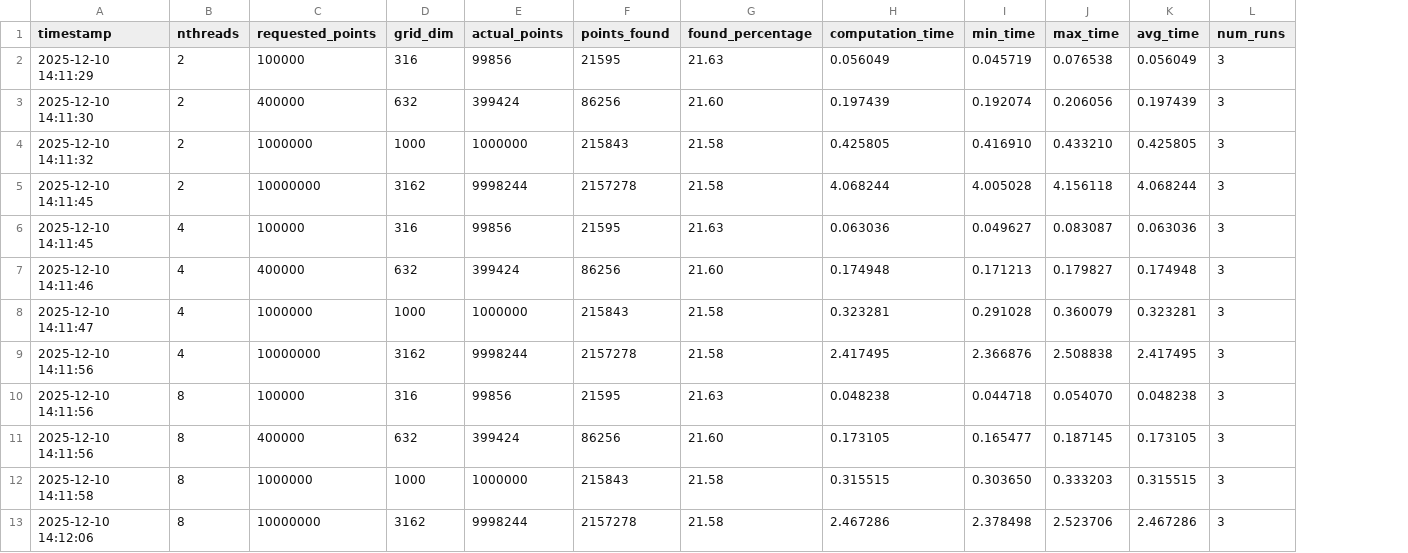
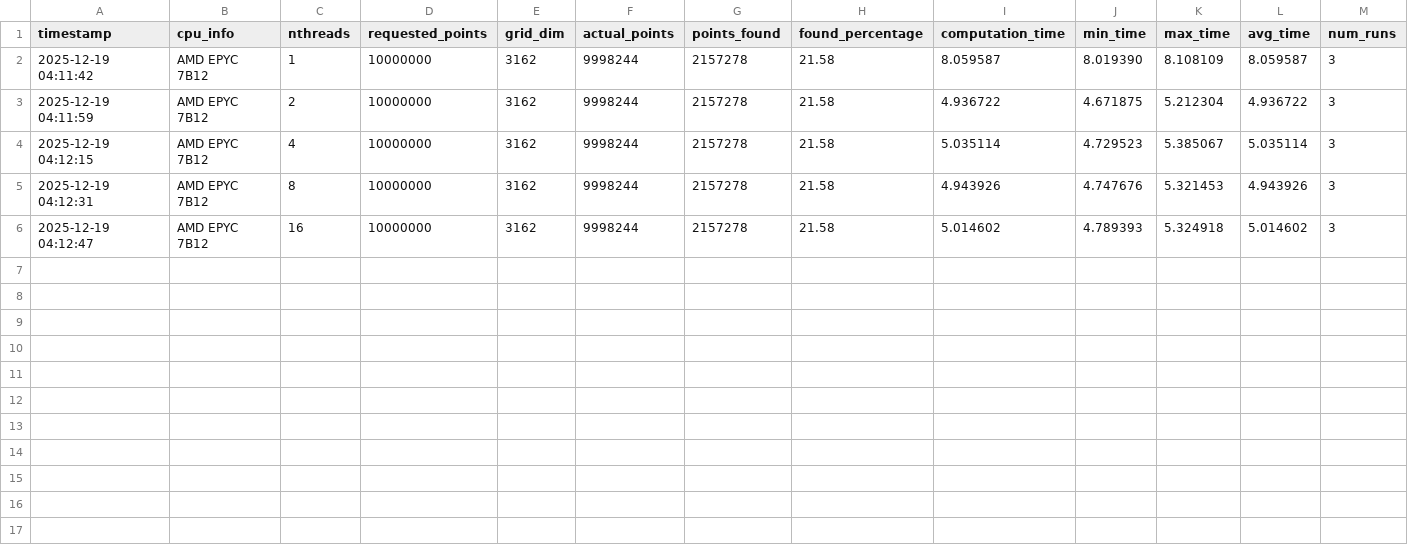
Before and after one commit to sh1ronchik/MPI_lab2, a CSV file: task1/data/task1_performance.csv, drawn as a sheet; removed rows and columns are numbered as before the commit, all else as after; the diff names each change by its address in the sheet, - before the commit and + after, or states it on an @@ line.

Commit message:
task 2 & task 3

```diff
--- a/task1/data/task1_performance.csv
+++ b/task1/data/task1_performance.csv
+column B (cpu_info), rows 3-5: all AMD EPYC 7B12
-row 2: 2025-12-10 14:11:29 | 2 | 100000 | 316 | 99856 | 21595 | 21.63 | 0.056049 | 0.045719 | 0.076538 | 0.056049 | 3
-row 3: 2025-12-10 14:11:30 | 2 | 400000 | 632 | 399424 | 86256 | 21.60 | 0.197439 | 0.192074 | 0.206056 | 0.197439 | 3
-row 4: 2025-12-10 14:11:32 | 2 | 1000000 | 1000 | 1000000 | 215843 | 21.58 | 0.425805 | 0.416910 | 0.433210 | 0.425805 | 3
+row 2: 2025-12-19 04:11:42 | AMD EPYC 7B12 | 1 | 10000000 | 3162 | 9998244 | 2157278 | 21.58 | 8.059587 | 8.019390 | 8.108109 | 8.059587 | 3
-A3 (timestamp): 2025-12-10 14:11:45
+A3 (timestamp): 2025-12-19 04:11:59
-I3 (computation_time): 4.068244
+I3 (computation_time): 4.936722
-J3 (min_time): 4.005028
+J3 (min_time): 4.671875
-K3 (max_time): 4.156118
+K3 (max_time): 5.212304
-L3 (avg_time): 4.068244
+L3 (avg_time): 4.936722
-row 6: 2025-12-10 14:11:45 | 4 | 100000 | 316 | 99856 | 21595 | 21.63 | 0.063036 | 0.049627 | 0.083087 | 0.063036 | 3
-row 7: 2025-12-10 14:11:46 | 4 | 400000 | 632 | 399424 | 86256 | 21.60 | 0.174948 | 0.171213 | 0.179827 | 0.174948 | 3
-row 8: 2025-12-10 14:11:47 | 4 | 1000000 | 1000 | 1000000 | 215843 | 21.58 | 0.323281 | 0.291028 | 0.360079 | 0.323281 | 3
-A4 (timestamp): 2025-12-10 14:11:56
+A4 (timestamp): 2025-12-19 04:12:15
-I4 (computation_time): 2.417495
+I4 (computation_time): 5.035114
-J4 (min_time): 2.366876
+J4 (min_time): 4.729523
-K4 (max_time): 2.508838
+K4 (max_time): 5.385067
-L4 (avg_time): 2.417495
+L4 (avg_time): 5.035114
-row 10: 2025-12-10 14:11:56 | 8 | 100000 | 316 | 99856 | 21595 | 21.63 | 0.048238 | 0.044718 | 0.054070 | 0.048238 | 3
-row 11: 2025-12-10 14:11:56 | 8 | 400000 | 632 | 399424 | 86256 | 21.60 | 0.173105 | 0.165477 | 0.187145 | 0.173105 | 3
-row 12: 2025-12-10 14:11:58 | 8 | 1000000 | 1000 | 1000000 | 215843 | 21.58 | 0.315515 | 0.303650 | 0.333203 | 0.315515 | 3
-A5 (timestamp): 2025-12-10 14:12:06
+A5 (timestamp): 2025-12-19 04:12:31
-I5 (computation_time): 2.467286
+I5 (computation_time): 4.943926
-J5 (min_time): 2.378498
+J5 (min_time): 4.747676
-K5 (max_time): 2.523706
+K5 (max_time): 5.321453
-L5 (avg_time): 2.467286
+L5 (avg_time): 4.943926
+row 6: 2025-12-19 04:12:47 | AMD EPYC 7B12 | 16 | 10000000 | 3162 | 9998244 | 2157278 | 21.58 | 5.014602 | 4.789393 | 5.324918 | 5.014602 | 3
```
Also changed, not shown: 23 other files.
